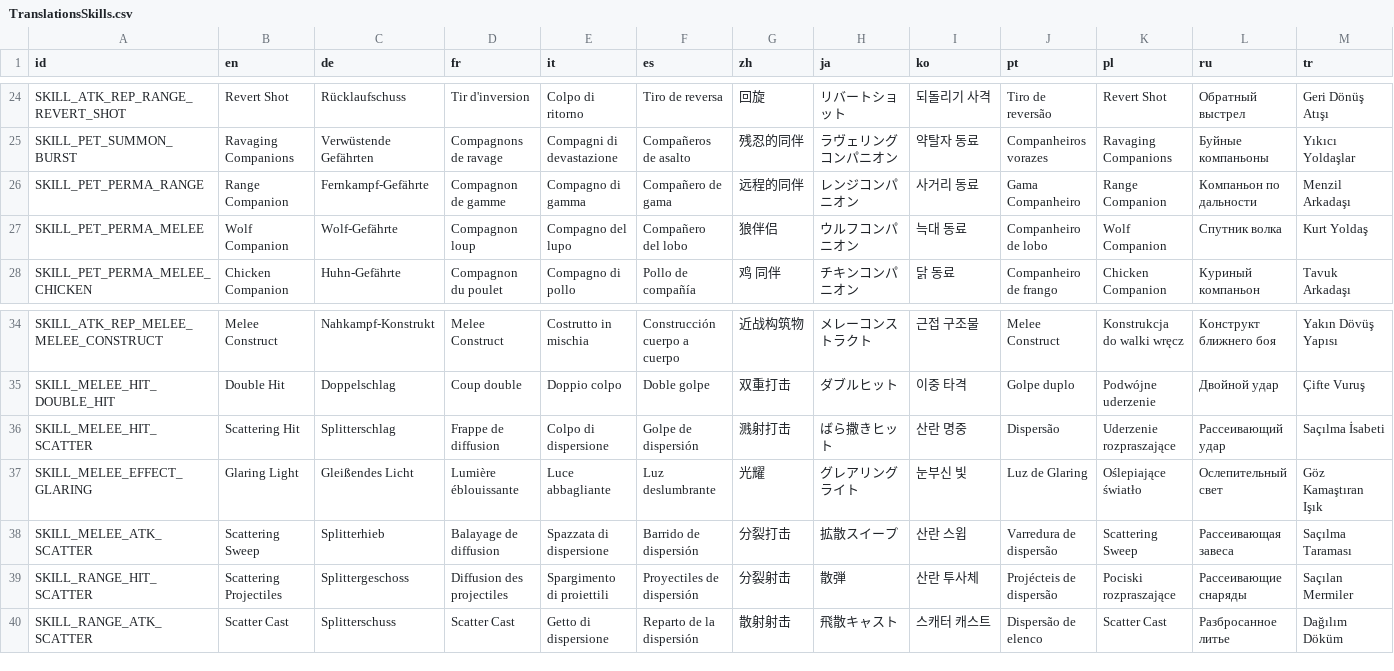
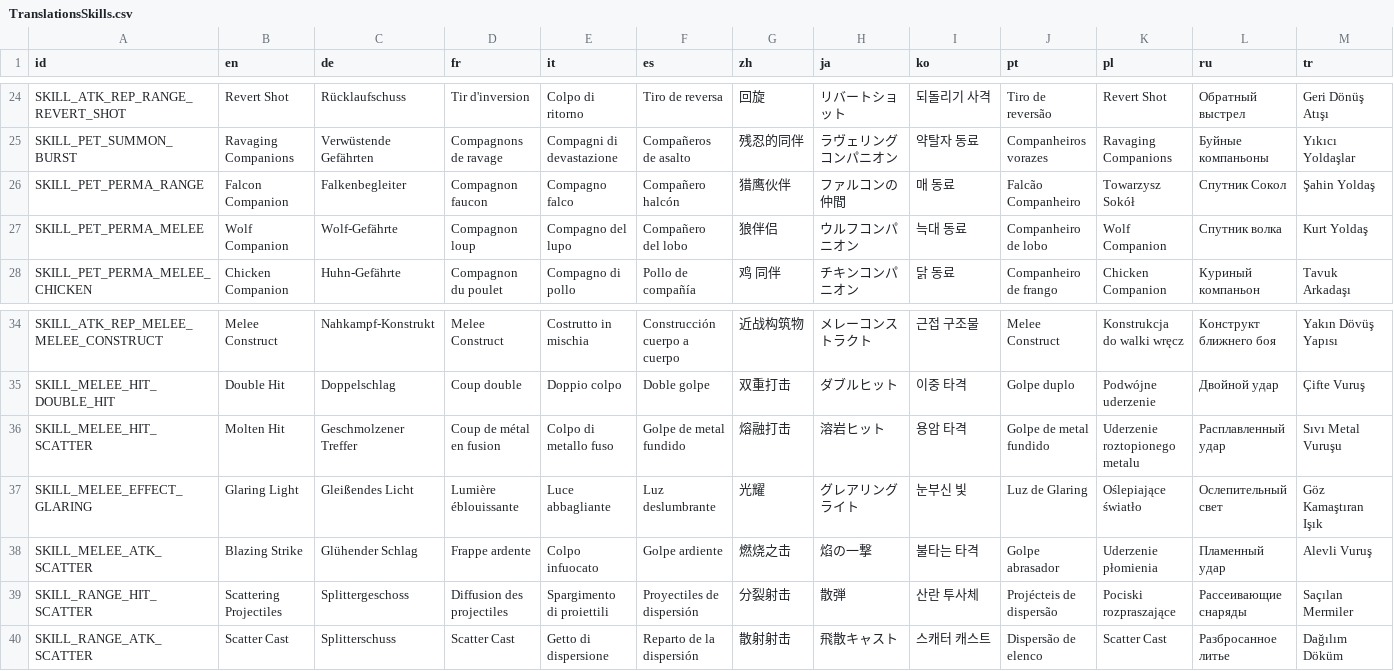
Before and after one commit to epicpuregamer/StrivingForLight-Survival-Localisation, a CSV file: TranslationsSkills.csv, drawn as a sheet; only a part is shown, gaps mark what is left out; the diff covers the shown part only.

```diff
--- a/TranslationsSkills.csv
+++ b/TranslationsSkills.csv
@@ -25,3 +25,3 @@ SKILL_ATK_REP_RANGE_REVERT_SHOT;Revert Shot;Rücklaufschuss;Tir d'inversion;Colp
 SKILL_PET_SUMMON_BURST;Ravaging Companions;Verwüstende Gefährten;Compagnons de ravage;Compagni di devastazione;Compañeros de asalto;残忍的同伴;ラヴェリングコンパニオン;약탈자 동료;Companheiros vorazes;Ravaging Companions;Буйные компаньоны;Yıkıcı Yoldaşlar
-SKILL_PET_PERMA_RANGE;Range Companion;Fernkampf-Gefährte;Compagnon de gamme;Compagno di gamma;Compañero de gama;远程的同伴;レンジコンパニオン;사거리 동료;Gama Companheiro;Range Companion;Компаньон по дальности;Menzil Arkadaşı
+SKILL_PET_PERMA_RANGE;Falcon Companion;Falkenbegleiter;Compagnon faucon;Compagno falco;Compañero halcón;猎鹰伙伴;ファルコンの仲間;매 동료;Falcão Companheiro;Towarzysz Sokół;Спутник Сокол;Şahin Yoldaş
 SKILL_PET_PERMA_MELEE;Wolf Companion;Wolf-Gefährte;Compagnon loup;Compagno del lupo;Compañero del lobo;狼伴侣;ウルフコンパニオン;늑대 동료;Companheiro de lobo;Wolf Companion;Спутник волка;Kurt Yoldaş
@@ -35,5 +35,5 @@ SKILL_ATK_REP_MELEE_MELEE_CONSTRUCT;Melee Construct;Nahkampf-Konstrukt;Melee Con
 SKILL_MELEE_HIT_DOUBLE_HIT;Double Hit;Doppelschlag;Coup double;Doppio colpo;Doble golpe;双重打击;ダブルヒット;이중 타격;Golpe duplo;Podwójne uderzenie;Двойной удар;Çifte Vuruş
-SKILL_MELEE_HIT_SCATTER;Scattering Hit;Splitterschlag;Frappe de diffusion;Colpo di dispersione;Golpe de dispersión;溅射打击;ばら撒きヒット;산란 명중;Dispersão;Uderzenie rozpraszające;Рассеивающий удар;Saçılma İsabeti
+SKILL_MELEE_HIT_SCATTER;Molten Hit;Geschmolzener Treffer;Coup de métal en fusion;Colpo di metallo fuso;Golpe de metal fundido;熔融打击;溶岩ヒット;용암 타격;Golpe de metal fundido;Uderzenie roztopionego metalu;Расплавленный удар;Sıvı Metal Vuruşu
 SKILL_MELEE_EFFECT_GLARING;Glaring Light;Gleißendes Licht;Lumière éblouissante;Luce abbagliante;Luz deslumbrante;光耀;グレアリングライト;눈부신 빛;Luz de Glaring;Oślepiające światło;Ослепительный свет;Göz Kamaştıran Işık
-SKILL_MELEE_ATK_SCATTER;Scattering Sweep;Splitterhieb;Balayage de diffusion;Spazzata di dispersione;Barrido de dispersión;分裂打击;拡散スイープ;산란 스윕;Varredura de dispersão;Scattering Sweep;Рассеивающая завеса;Saçılma Taraması
+SKILL_MELEE_ATK_SCATTER;Blazing Strike;Glühender Schlag;Frappe ardente;Colpo infuocato;Golpe ardiente;燃烧之击;焰の一撃;불타는 타격;Golpe abrasador;Uderzenie płomienia;Пламенный удар;Alevli Vuruş
 SKILL_RANGE_HIT_SCATTER;Scattering Projectiles;Splittergeschoss;Diffusion des projectiles;Spargimento di proiettili;Proyectiles de dispersión;分裂射击;散弾;산란 투사체;Projécteis de dispersão;Pociski rozpraszające;Рассеивающие снаряды;Saçılan Mermiler
```
Also changed, not shown: 108 edited cells elsewhere in this file, Translations.csv, TranslationsWeapons.csv.
